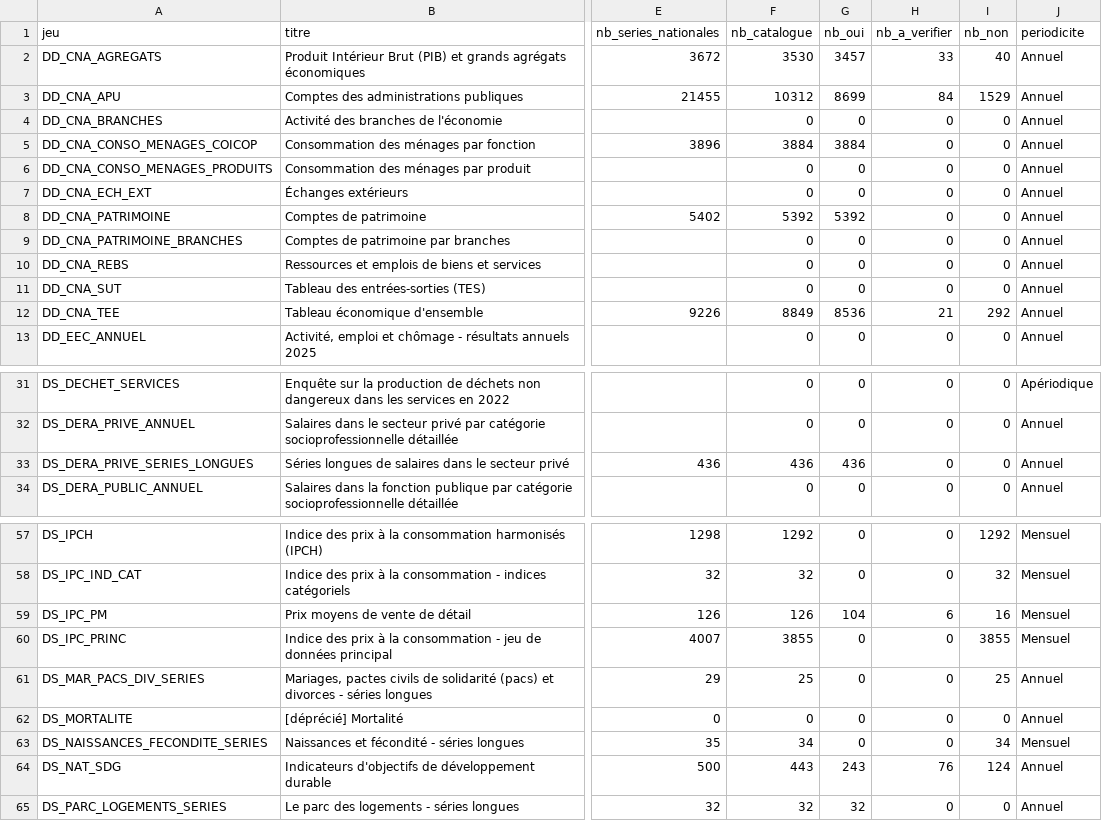
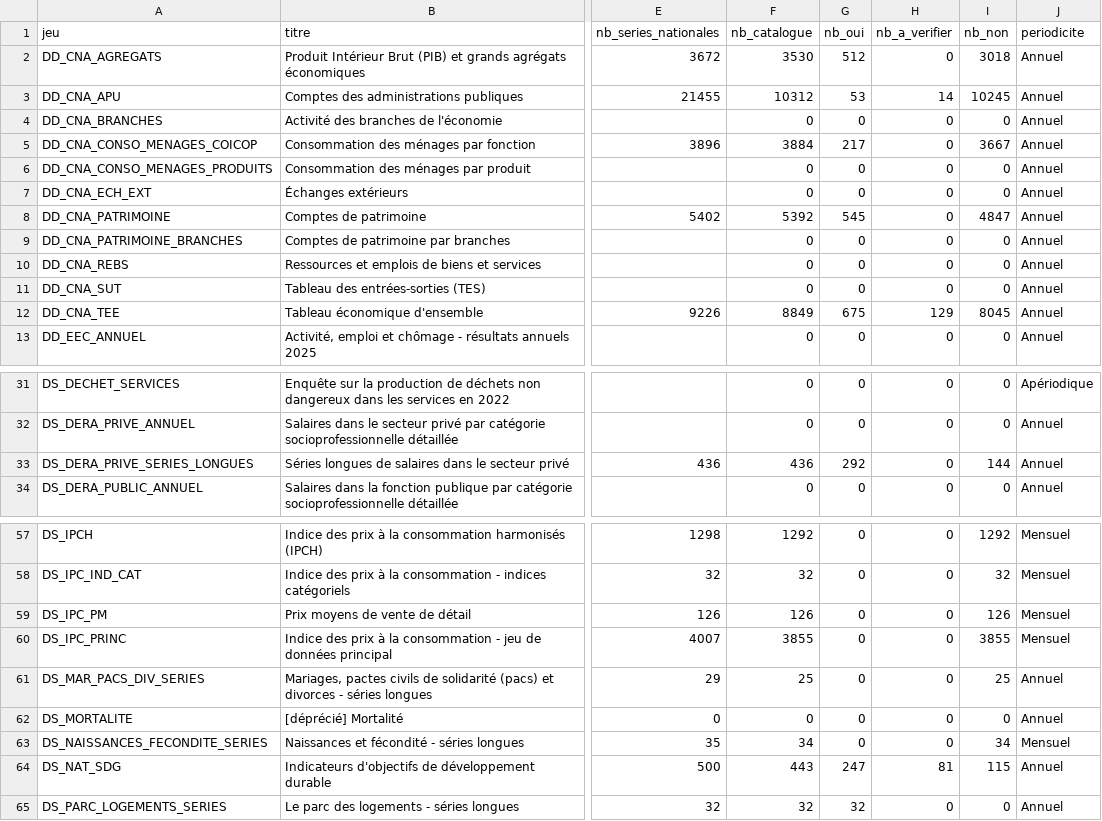
Before and after one commit to leomalherbe/prosperite, a CSV file: catalogues/insee_melodi_jeux.csv, drawn as a sheet; only a part is shown, gaps mark what is left out; the diff covers the shown part only; the diff names each change by its address in the sheet, - before the commit and + after, or states it on an @@ line.

```diff
--- a/catalogues/insee_melodi_jeux.csv
+++ b/catalogues/insee_melodi_jeux.csv
-G2 (nb_oui): 3457
+G2 (nb_oui): 512
-H2 (nb_a_verifier): 33
+H2 (nb_a_verifier): 0
-I2 (nb_non): 40
+I2 (nb_non): 3018
-G3 (nb_oui): 8699
+G3 (nb_oui): 53
-H3 (nb_a_verifier): 84
+H3 (nb_a_verifier): 14
-I3 (nb_non): 1529
+I3 (nb_non): 10245
-G5 (nb_oui): 3884
+G5 (nb_oui): 217
-I5 (nb_non): 0
+I5 (nb_non): 3667
-G8 (nb_oui): 5392
+G8 (nb_oui): 545
-I8 (nb_non): 0
+I8 (nb_non): 4847
-G12 (nb_oui): 8536
+G12 (nb_oui): 675
-H12 (nb_a_verifier): 21
+H12 (nb_a_verifier): 129
-I12 (nb_non): 292
+I12 (nb_non): 8045
-G33 (nb_oui): 436
+G33 (nb_oui): 292
-I33 (nb_non): 0
+I33 (nb_non): 144
-G59 (nb_oui): 104
+G59 (nb_oui): 0
-H59 (nb_a_verifier): 6
+H59 (nb_a_verifier): 0
-I59 (nb_non): 16
+I59 (nb_non): 126
-G64 (nb_oui): 243
+G64 (nb_oui): 247
-H64 (nb_a_verifier): 76
+H64 (nb_a_verifier): 81
-I64 (nb_non): 124
+I64 (nb_non): 115
```
Also changed, not shown: 2 edited cells elsewhere in this file, catalogues/insee_bdm_dataflows.csv, catalogues/insee_comparaison_phase1.csv, 5 other files.
